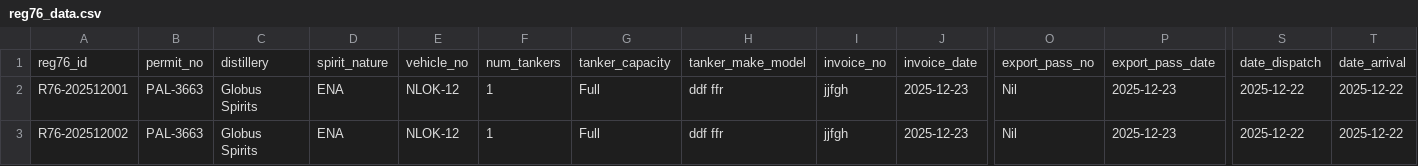
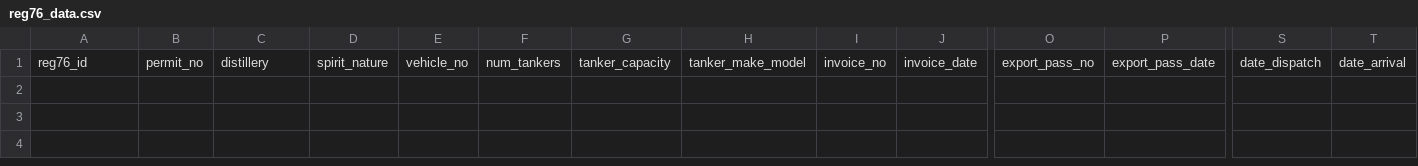
Before and after one commit to saha-trideep/excise-parallel-register-system, a CSV file: reg76_data.csv, drawn as a sheet; only a part is shown, gaps mark what is left out; rows hold the shown columns only; the diff names each change by its address in the sheet, - before the commit and + after, or states it on an @@ line.

Commit message:
feat: Add delete functionality to Reg-76 with dual-storage sync
- Added delete_record() and clear_all_data() functions to reg76_backend.py
- Enhanced get_data_local() to automatically filter empty rows
- Added delete UI in Administrative View tab with confirmation dialogs
- Created cleanup utility script for CSV maintenance
- Added comprehensive documentation for data management
- Cleaned reg76_data.csv (removed empty rows)
- Implements delete from both CSV and Google Sheets simultaneously

Fixes issue where demo data couldn't be deleted and persisted after manual CSV edits.

```diff
--- a/reg76_data.csv
+++ b/reg76_data.csv
-row 2: R76-202512001 | PAL-3663 | Globus Spirits | ENA | NLOK-12 | 1 | Full | ddf ffr | jjfgh | 2025-12-23 | Nil | 2025-12-23 | 2025-12-22 | 2025-12-22
-row 3: R76-202512002 | PAL-3663 | Globus Spirits | ENA | NLOK-12 | 1 | Full | ddf ffr | jjfgh | 2025-12-23 | Nil | 2025-12-23 | 2025-12-22 | 2025-12-22
```
Also changed, not shown: 5 other files.
